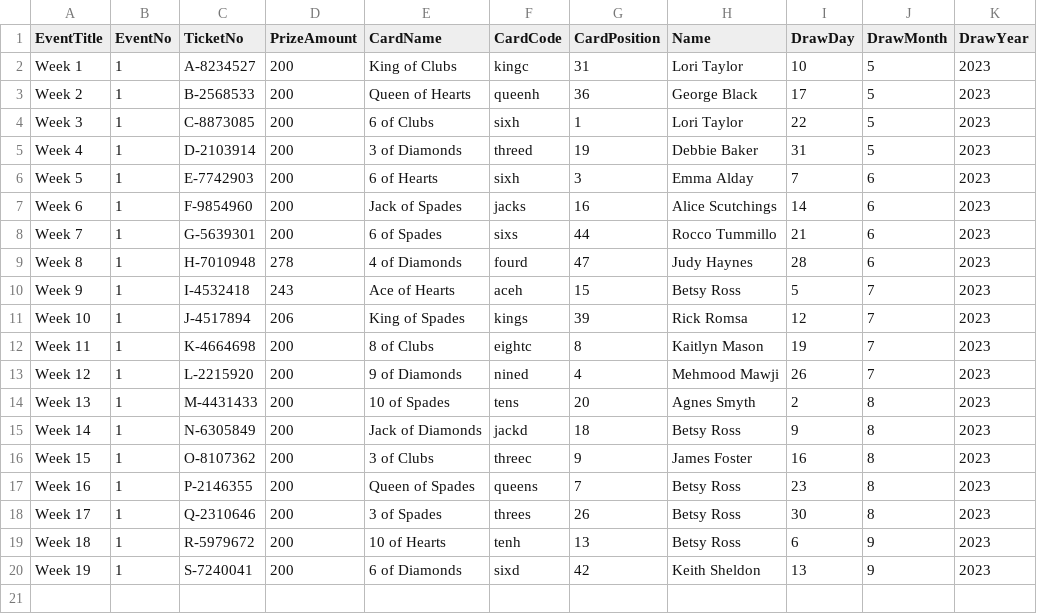
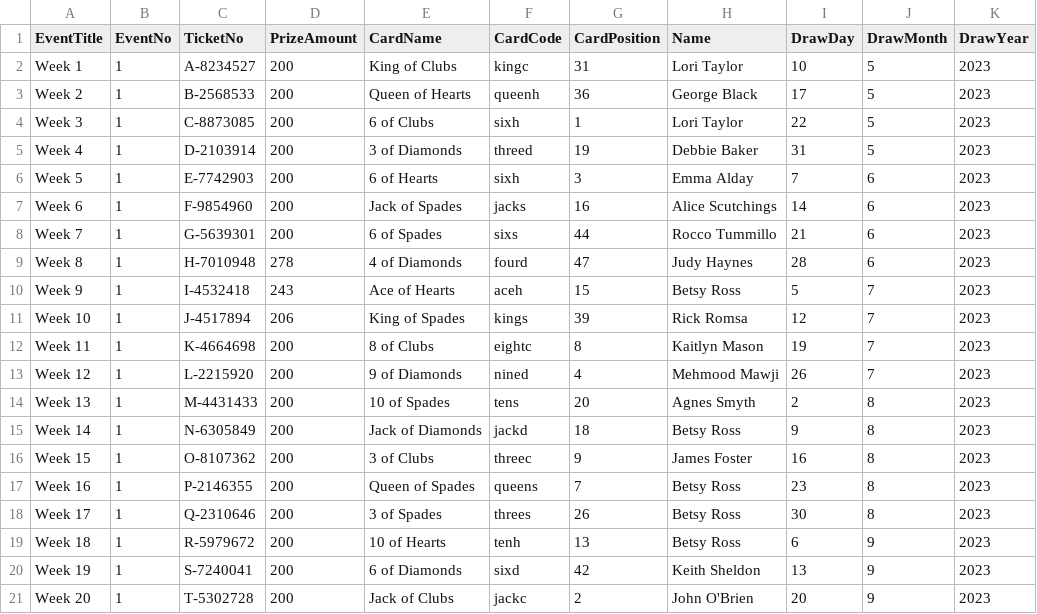
Before and after one commit to AscendFS/winners-list, a CSV file: cnibmanitobaraffle.5050central.com$winners.csv, drawn as a sheet.

Commit message:
Update cnibmanitobaraffle.5050central.com$winners.csv

```diff
--- a/cnibmanitobaraffle.5050central.com$winners.csv
+++ b/cnibmanitobaraffle.5050central.com$winners.csv
@@ -20 +20,2 @@ Week 18,1,R-5979672,200,10 of Hearts,tenh,13,Betsy Ross,6,9,2023
 Week 19,1,S-7240041,200,6 of Diamonds,sixd,42,Keith Sheldon,13,9,2023
+Week 20,1,T-5302728,200,Jack of Clubs,jackc,2,John O'Brien,20,9,2023
```
